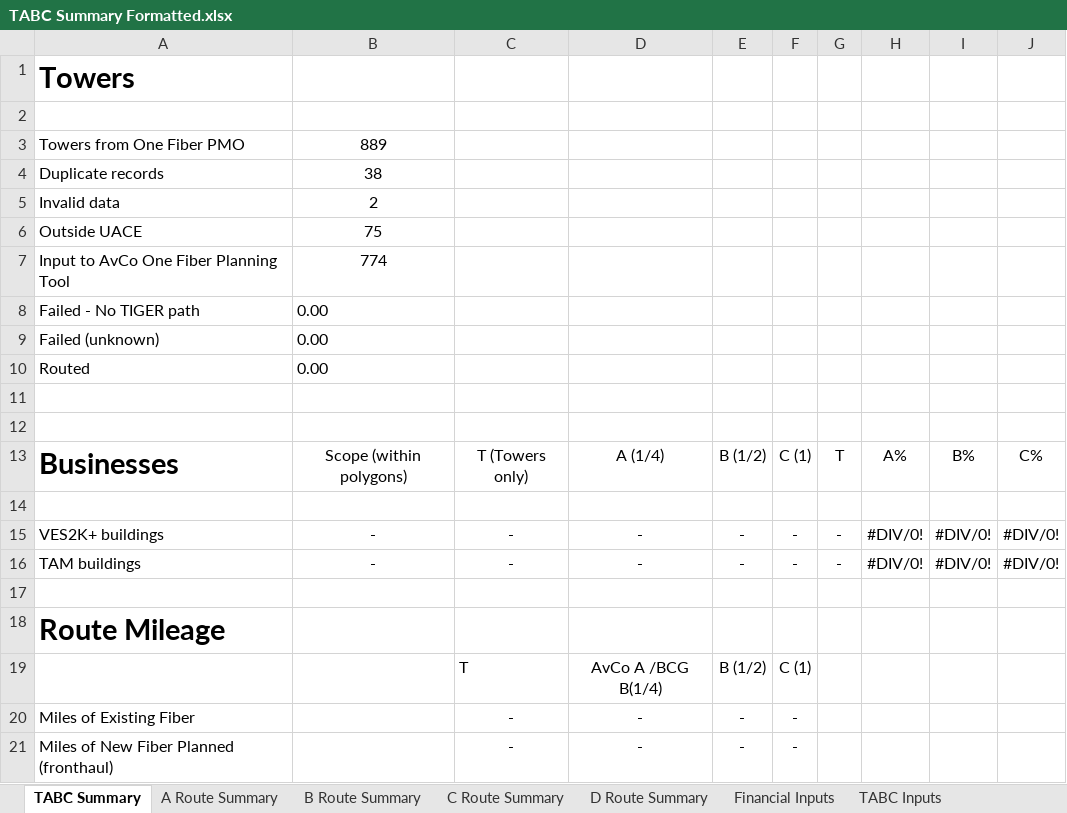
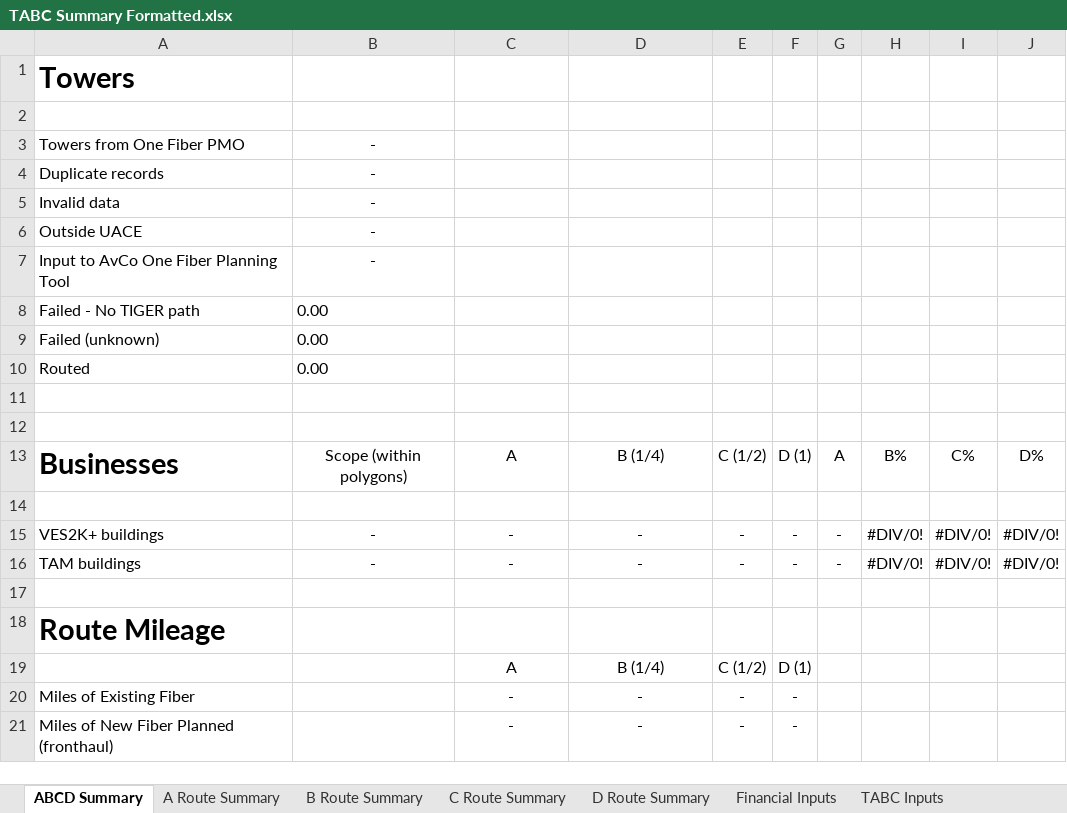
Before and after one commit to arxpoetica/totally-temp-aro, an Excel workbook: app/public/csv/TABC Summary Formatted.xlsx, sheet ABCD Summary, drawn as a sheet; only a part is shown; values as stored, in another font and other column widths than the file's, no borders; removed rows and columns are numbered as before the commit, all else as after; the diff names each change by its address in the sheet, - before the commit and + after, or states it on an @@ line.

Commit message:
New Excel file for users to download from TABC Summary Formatted

```diff
--- a/app/public/csv/TABC Summary Formatted.xlsx (sheet ABCD Summary)
+++ b/app/public/csv/TABC Summary Formatted.xlsx (sheet ABCD Summary)
-sheet tab: TABC Summary
+sheet tab: ABCD Summary
-B3: 889
+B3: -
-B4: 38
+B4: -
-B5: 2
+B5: -
-B6: 75
+B6: -
-B7: 774
+B7: -
-C13: T (Towers only)
+C13: A
-D13: A (1/4)
+D13: B (1/4)
-E13: B (1/2)
+E13: C (1/2)
-F13: C (1)
+F13: D (1)
-G13: T
+G13: A
-H13: A%
+H13: B%
-I13: B%
+I13: C%
-J13: C%
+J13: D%
-row 19:  |  | T | AvCo A /BCG B(1/4) | B (1/2) | C (1)
+row 19:  |  | A | B (1/4) | C (1/2) | D (1)
```
